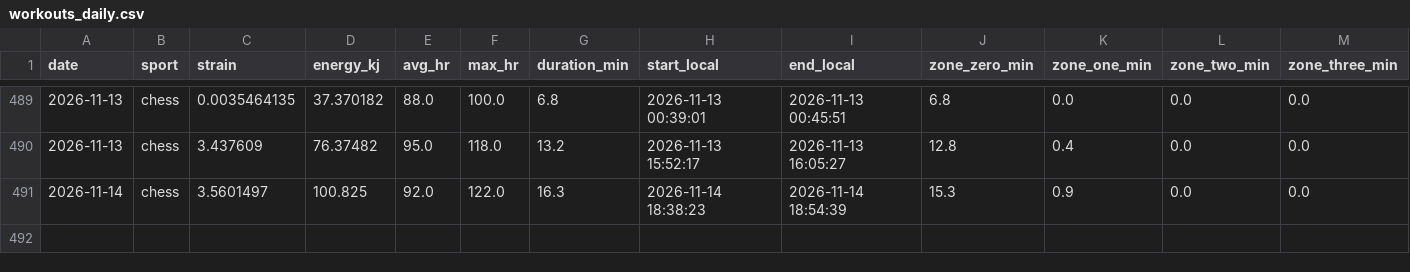
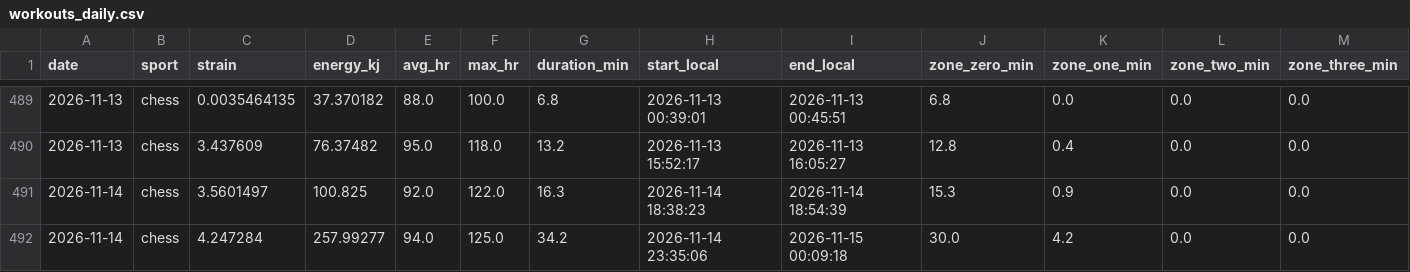
Before and after one commit to 4nd7ey-lab/whoop-public, a CSV file: workouts_daily.csv, drawn as a sheet; only a part is shown, gaps mark what is left out; rows hold the shown columns only; the diff names each change by its address in the sheet, - before the commit and + after, or states it on an @@ line.

Commit message:
mirror: update from Sheets

```diff
--- a/workouts_daily.csv
+++ b/workouts_daily.csv
+row 492: 2026-11-14 | chess | 4.247284 | 257.99277 | 94.0 | 125.0 | 34.2 | 2026-11-14 23:35:06 | 2026-11-15 00:09:18 | 30.0 | 4.2 | 0.0 | 0.0
```
